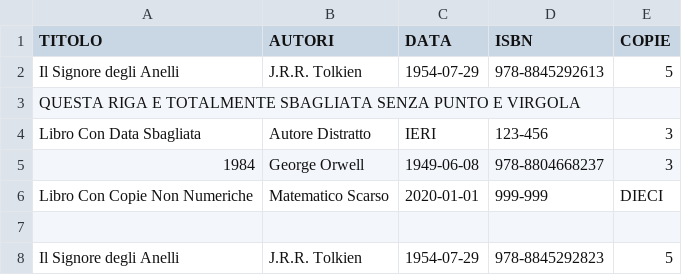
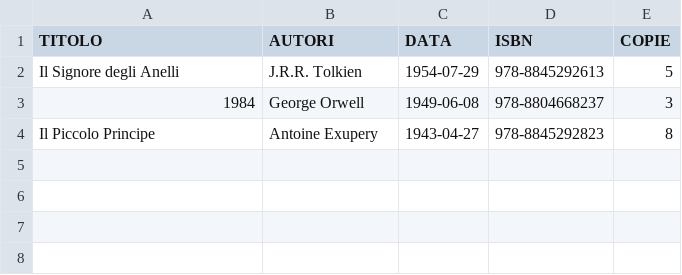
Before and after one commit to AleTane04/IngegneriaDelSoftware_Gruppo16, a CSV file: elenco_libri.csv, drawn as a sheet.

```diff
--- a/elenco_libri.csv
+++ b/elenco_libri.csv
@@ -2,7 +2,3 @@ TITOLO;AUTORI;DATA;ISBN;COPIE
 Il Signore degli Anelli;J.R.R. Tolkien;1954-07-29;978-8845292613;5
-QUESTA RIGA E TOTALMENTE SBAGLIATA SENZA PUNTO E VIRGOLA
-Libro Con Data Sbagliata;Autore Distratto;IERI;123-456;3
 1984;George Orwell;1949-06-08;978-8804668237;3
-Libro Con Copie Non Numeriche;Matematico Scarso;2020-01-01;999-999;DIECI
-
-Il Signore degli Anelli;J.R.R. Tolkien;1954-07-29;978-8845292823;5
+Il Piccolo Principe;Antoine Exupery;1943-04-27;978-8845292823;8
```
Also changed, not shown: elenco_prestiti.csv, 6 other files.
